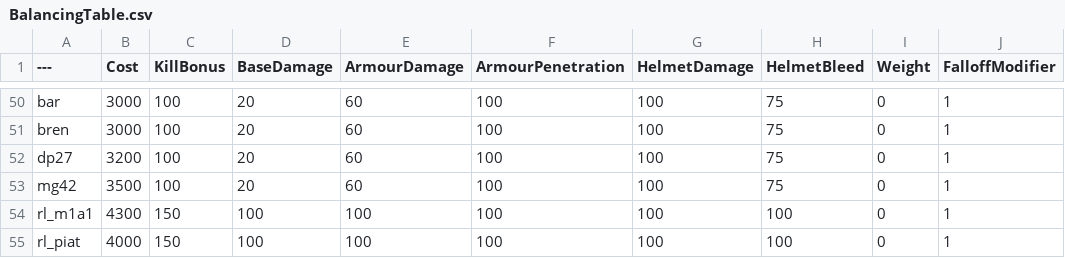
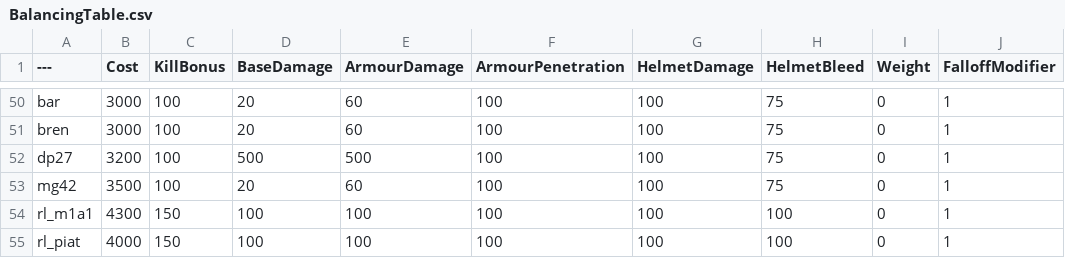
Before and after one commit to jcawthon3/BalancingTable, a CSV file: BalancingTable.csv, drawn as a sheet; only a part is shown, gaps mark what is left out; the diff names each change by its address in the sheet, - before the commit and + after, or states it on an @@ line.

Commit message:
Update BalancingTable.csv

```diff
--- a/BalancingTable.csv
+++ b/BalancingTable.csv
-D52 (BaseDamage): 20
+D52 (BaseDamage): 500
-E52 (ArmourDamage): 60
+E52 (ArmourDamage): 500
```
